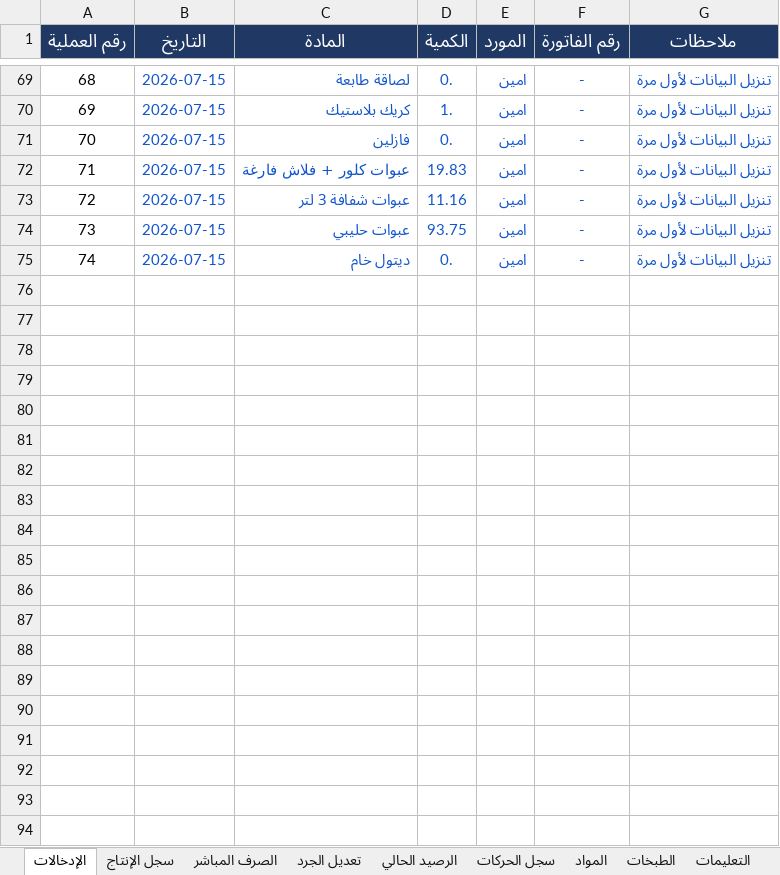
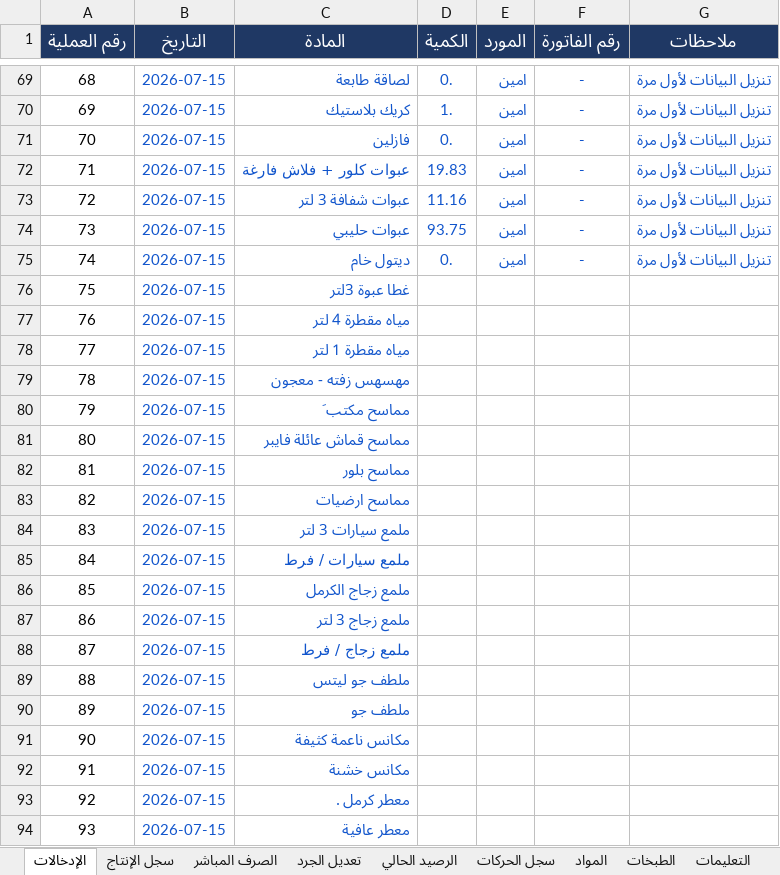
Before and after one commit to amen-ramadan-409/-, an Excel workbook: ضبط مستودع جينتل.xlsx, sheet الإدخالات, drawn as a sheet; only a part is shown, gaps mark what is left out; values as stored, in another font and other column widths than the file's, no borders; conditional formats not drawn; the diff covers the shown part only; the diff names each change by its address in the sheet, - before the commit and + after, or states it on an @@ line.

```diff
--- a/ضبط مستودع جينتل.xlsx (sheet الإدخالات)
+++ b/ضبط مستودع جينتل.xlsx (sheet الإدخالات)
+row 76: 75 | 2026-07-15 | غطا عبوة 3لتر
+row 77: 76 | 2026-07-15 | مياه مقطرة 4 لتر
+row 78: 77 | 2026-07-15 | مياه مقطرة 1 لتر
+row 79: 78 | 2026-07-15 | مهسهس زفته - معجون
+row 80: 79 | 2026-07-15 | مماسح مكتب َ
+row 81: 80 | 2026-07-15 | مماسح قماش عائلة فايبر
+row 82: 81 | 2026-07-15 | مماسح بلور
+row 83: 82 | 2026-07-15 | مماسح ارضيات
+row 84: 83 | 2026-07-15 | ملمع سيارات 3 لتر
+row 85: 84 | 2026-07-15 | ملمع سيارات / فرط
+row 86: 85 | 2026-07-15 | ملمع زجاج الكرمل
+row 87: 86 | 2026-07-15 | ملمع زجاج 3 لتر
+row 88: 87 | 2026-07-15 | ملمع زجاج / فرط
+row 89: 88 | 2026-07-15 | ملطف جو ليتس
+row 90: 89 | 2026-07-15 | ملطف جو
+row 91: 90 | 2026-07-15 | مكانس ناعمة كثيفة
+row 92: 91 | 2026-07-15 | مكانس خشنة
+row 93: 92 | 2026-07-15 | معطر كرمل .
+row 94: 93 | 2026-07-15 | معطر عافية
```
Also changed, not shown: 83 added rows elsewhere in this sheet, sheet الرصيد الحالي, sheet سجل الحركات, sheet المواد, sheet الصرف المباشر, sheet سجل الإنتاج, sheet الطبخات, ضبط_رواتب_الموظفين.xlsx, مرجع-الطبخات.xlsx, 6 other files.
